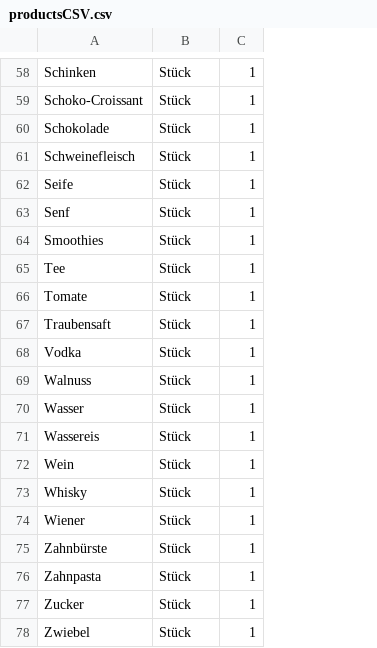
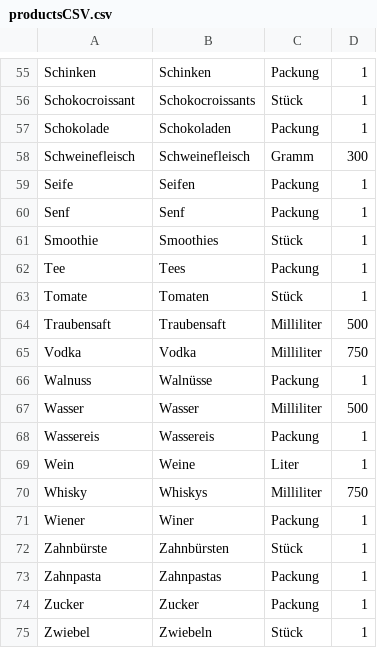
Before and after one commit to MademDevs/Homium, a CSV file: app/src/main/assets/productsCSV.csv, drawn as a sheet; only a part is shown, gaps mark what is left out; addresses are those after the commit; the diff covers the shown part only; the diff names each change by its address in the sheet, - before the commit and + after, or states it on an @@ line.

```diff
--- a/app/src/main/assets/productsCSV.csv
+++ b/app/src/main/assets/productsCSV.csv
+column B, rows 55-75: Schinken | Schokocroissants | Schokoladen | Schweinefleisch | Seifen | Senf | Smoothies | Tees | Tomaten | Traubensaft | Vodka | Walnüsse | Wasser | Wassereis | Weine | Whiskys | Winer | Zahnbürsten | Zahnpastas | Zucker | Zwiebeln
-C55: Stück
+C55: Packung
-A56: Schoko-Croissant
+A56: Schokocroissant
-C57: Stück
+C57: Packung
-C58: Stück
+C58: Gramm
-D58: 1
+D58: 300
-C59:C60: Stück
+C59:C60: Packung
-A61: Smoothies
+A61: Smoothie
-C62: Stück
+C62: Packung
-C64:C65: Stück
+C64:C65: Milliliter
-D64: 1
+D64: 500
-D65: 1
+D65: 750
-C66: Stück
+C66: Packung
-C67: Stück
+C67: Milliliter
-D67: 1
+D67: 500
-C68: Stück
+C68: Packung
-C69: Stück
+C69: Liter
-C70: Stück
+C70: Milliliter
-D70: 1
+D70: 750
-C71: Stück
+C71: Packung
-C73:C74: Stück
+C73:C74: Packung
```
Also changed, not shown: 3 removed rows and 42 edited cells elsewhere in this file, 6 other files.
